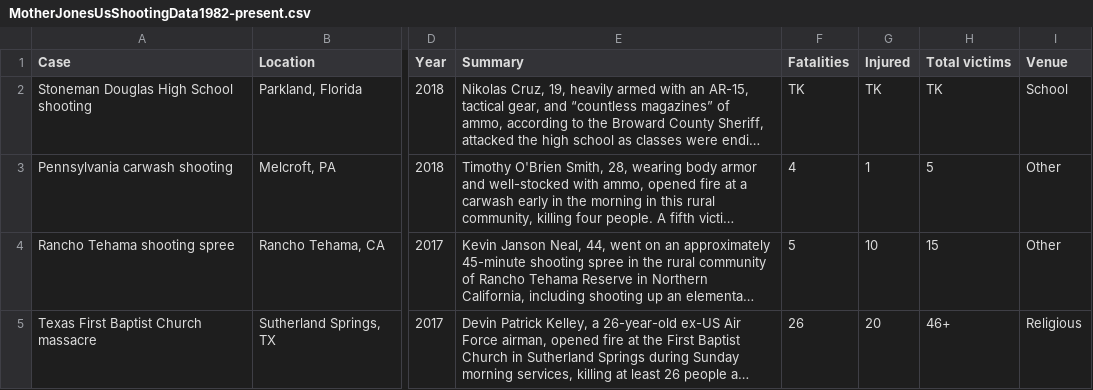
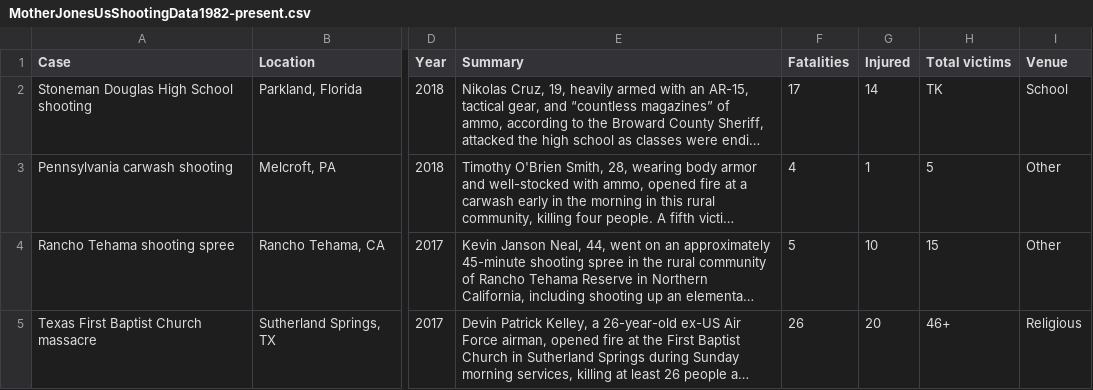
Before and after one commit to Praveenrpan/us-shootings, a CSV file: resources/MotherJonesUsShootingData1982-present.csv, drawn as a sheet; only a part is shown, gaps mark what is left out; long unchanged cells end in …; the diff names each change by its address in the sheet, - before the commit and + after, or states it on an @@ line.

```diff
--- a/resources/MotherJonesUsShootingData1982-present.csv
+++ b/resources/MotherJonesUsShootingData1982-present.csv
-F2 (Fatalities): TK
+F2 (Fatalities): 17
-G2 (Injured): TK
+G2 (Injured): 14
```
Also changed, not shown: 4 other files.
